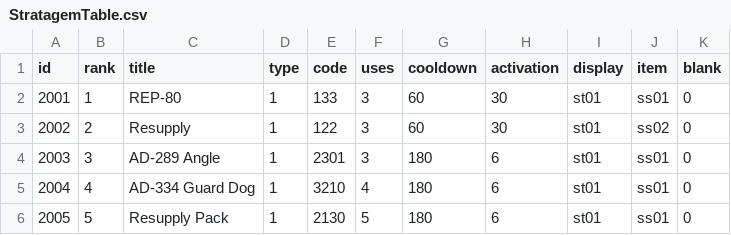
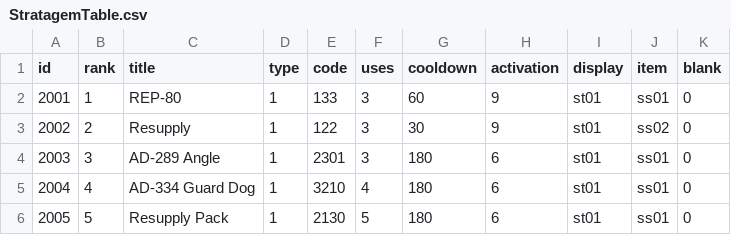
Before and after one commit to woody8876/HELLDIVERS_Like, a CSV file: HellDivers_UnityProject/Assets/Resources/Table/StratagemTable.csv, drawn as a sheet.

```diff
--- a/HellDivers_UnityProject/Assets/Resources/Table/StratagemTable.csv
+++ b/HellDivers_UnityProject/Assets/Resources/Table/StratagemTable.csv
@@ -1,4 +1,4 @@
 id,rank,title,type,code,uses,cooldown,activation,display,item,blank
-2001,1,REP-80,1,133,3,60,30,st01,ss01,0
-2002,2,Resupply,1,122,3,60,30,st01,ss02,0
+2001,1,REP-80,1,133,3,60,9,st01,ss01,0
+2002,2,Resupply,1,122,3,30,9,st01,ss02,0
 2003,3,AD-289 Angle,1,2301,3,180,6,st01,ss01,0
```
Also changed, not shown: 43 other files.
